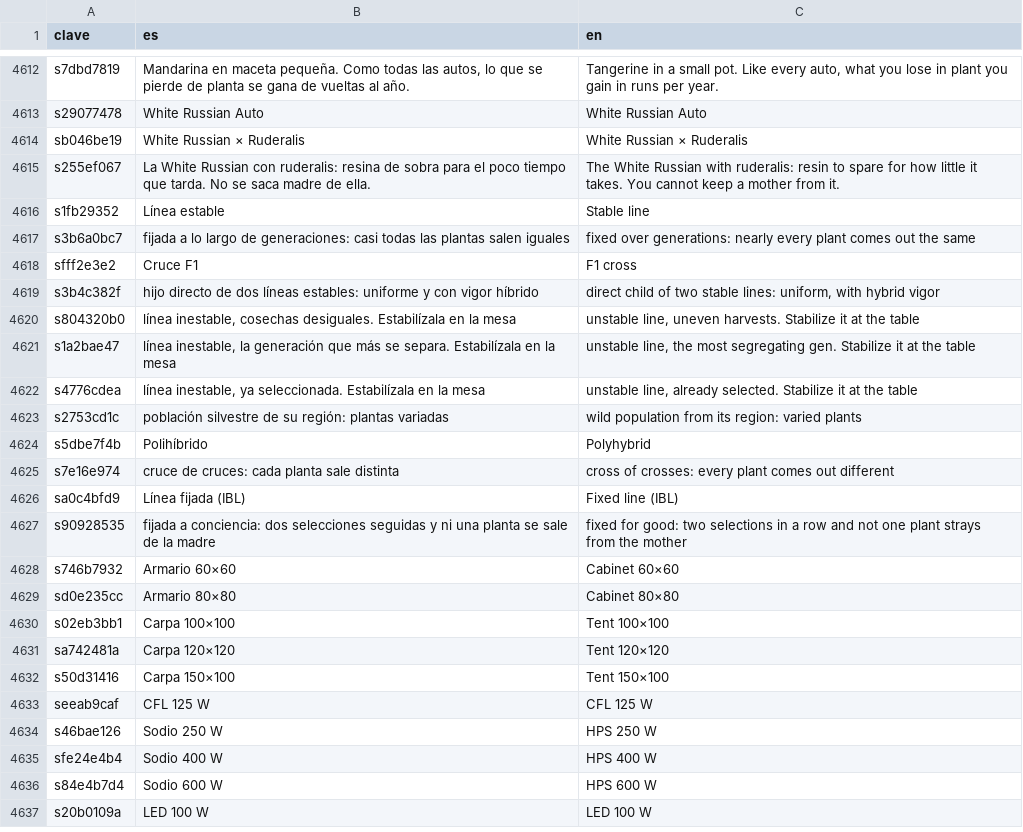
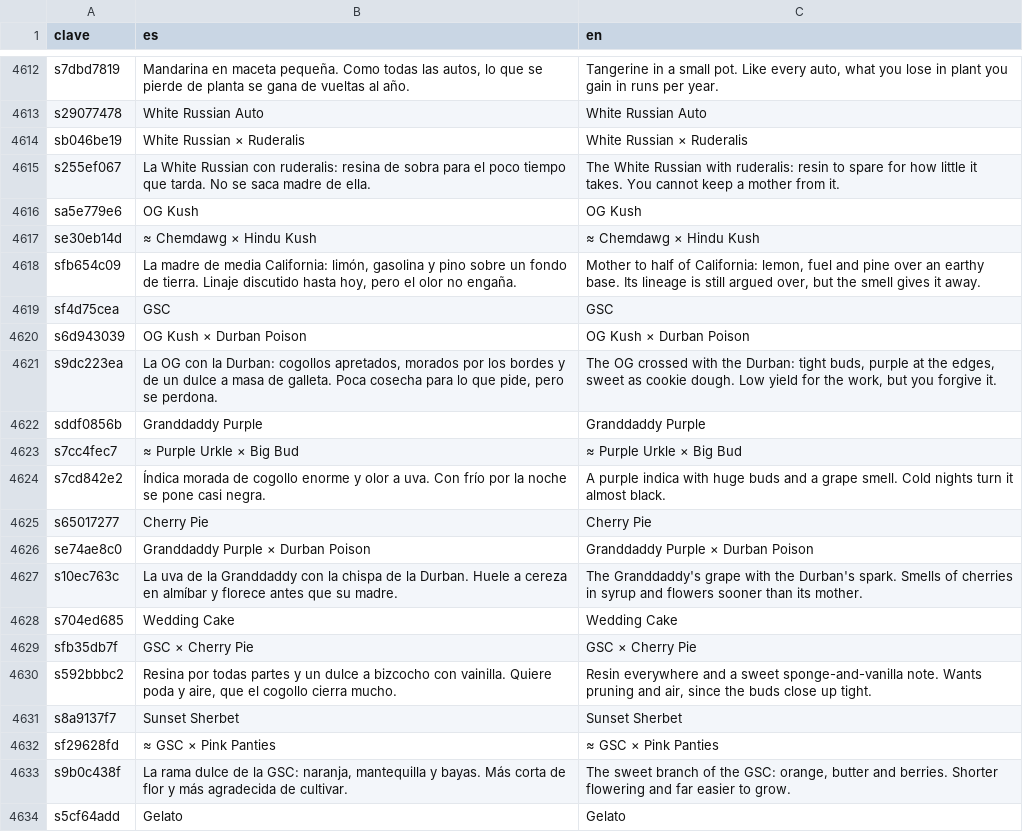
Before and after one commit to u0921985828-arch/Strainmon, a CSV file: ribera-verde/godot/i18n/strings.csv, drawn as a sheet; only a part is shown, gaps mark what is left out; the shorter side is filled out with more unchanged rows; the diff covers the shown part only; the diff names each change by its address in the sheet, - before the commit and + after, or states it on an @@ line.

```diff
--- a/ribera-verde/godot/i18n/strings.csv
+++ b/ribera-verde/godot/i18n/strings.csv
+row 4616: sa5e779e6 | OG Kush | OG Kush
+row 4617: se30eb14d | ≈ Chemdawg × Hindu Kush | ≈ Chemdawg × Hindu Kush
+row 4618: sfb654c09 | La madre de media California: limón, gasolina y pino sobre un fondo de tierra. Linaje discutido hasta hoy, pero el olor no engaña. | Mother to half of California: lemon, fuel and pine over an earthy base. Its lineage is still argued over, but the smell gives it away.
+row 4619: sf4d75cea | GSC | GSC
+row 4620: s6d943039 | OG Kush × Durban Poison | OG Kush × Durban Poison
+row 4621: s9dc223ea | La OG con la Durban: cogollos apretados, morados por los bordes y de un dulce a masa de galleta. Poca cosecha para lo que pide, pero se perdona. | The OG crossed with the Durban: tight buds, purple at the edges, sweet as cookie dough. Low yield for the work, but you forgive it.
+row 4622: sddf0856b | Granddaddy Purple | Granddaddy Purple
+row 4623: s7cc4fec7 | ≈ Purple Urkle × Big Bud | ≈ Purple Urkle × Big Bud
+row 4624: s7cd842e2 | Índica morada de cogollo enorme y olor a uva. Con frío por la noche se pone casi negra. | A purple indica with huge buds and a grape smell. Cold nights turn it almost black.
+row 4625: s65017277 | Cherry Pie | Cherry Pie
+row 4626: se74ae8c0 | Granddaddy Purple × Durban Poison | Granddaddy Purple × Durban Poison
+row 4627: s10ec763c | La uva de la Granddaddy con la chispa de la Durban. Huele a cereza en almíbar y florece antes que su madre. | The Granddaddy's grape with the Durban's spark. Smells of cherries in syrup and flowers sooner than its mother.
+row 4628: s704ed685 | Wedding Cake | Wedding Cake
+row 4629: sfb35db7f | GSC × Cherry Pie | GSC × Cherry Pie
+row 4630: s592bbbc2 | Resina por todas partes y un dulce a bizcocho con vainilla. Quiere poda y aire, que el cogollo cierra mucho. | Resin everywhere and a sweet sponge-and-vanilla note. Wants pruning and air, since the buds close up tight.
+row 4631: s8a9137f7 | Sunset Sherbet | Sunset Sherbet
+row 4632: sf29628fd | ≈ GSC × Pink Panties | ≈ GSC × Pink Panties
+row 4633: s9b0c438f | La rama dulce de la GSC: naranja, mantequilla y bayas. Más corta de flor y más agradecida de cultivar. | The sweet branch of the GSC: orange, butter and berries. Shorter flowering and far easier to grow.
+row 4634: s5cf64add | Gelato | Gelato
```
Also changed, not shown: 27 added rows elsewhere in this file, 6 other files.
